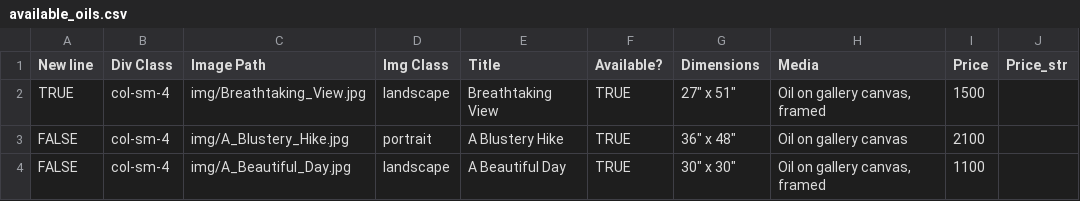
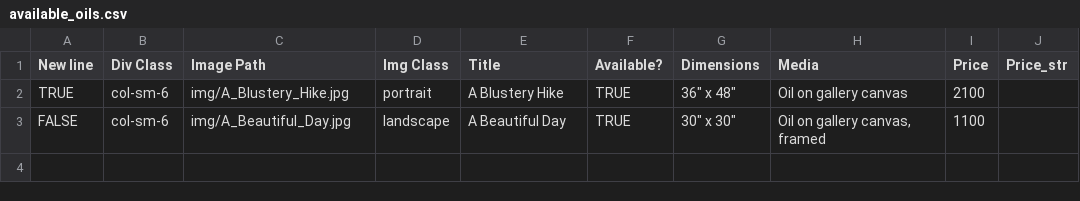
Before and after one commit to BYachnin/linayachninsite, a CSV file: paintings/available_oils.csv, drawn as a sheet.

Commit message:
Marked Breathtaking View as sold

```diff
--- a/paintings/available_oils.csv
+++ b/paintings/available_oils.csv
@@ -1,4 +1,3 @@
 New line,Div Class,Image Path,Img Class,Title,Available?,Dimensions,Media,Price,Price_str
-TRUE,col-sm-4,img/Breathtaking_View.jpg,landscape,Breathtaking View,TRUE,"27"" x 51""","Oil on gallery canvas, framed",1500,
-FALSE,col-sm-4,img/A_Blustery_Hike.jpg,portrait,A Blustery Hike,TRUE,"36"" x 48""",Oil on gallery canvas,2100,
-FALSE,col-sm-4,img/A_Beautiful_Day.jpg,landscape,A Beautiful Day,TRUE,"30"" x 30""","Oil on gallery canvas, framed",1100,
+TRUE,col-sm-6,img/A_Blustery_Hike.jpg,portrait,A Blustery Hike,TRUE,"36"" x 48""",Oil on gallery canvas,2100,
+FALSE,col-sm-6,img/A_Beautiful_Day.jpg,landscape,A Beautiful Day,TRUE,"30"" x 30""","Oil on gallery canvas, framed",1100,
```
Also changed, not shown: paintings/landscapes_oils.csv.
